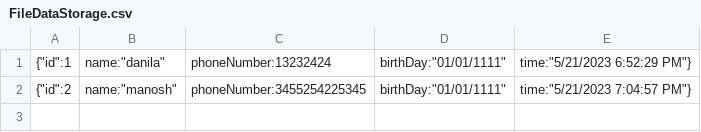
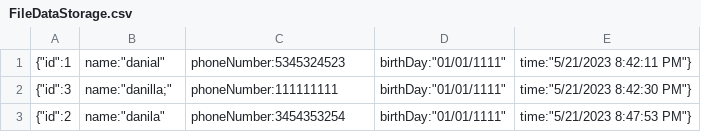
Before and after one commit to Danial-Motevali/Maktab97_DanialMotevali_HW4, a CSV file: HW4/FileDataStorage.csv, drawn as a sheet.

```diff
--- a/HW4/FileDataStorage.csv
+++ b/HW4/FileDataStorage.csv
@@ -1,2 +1,3 @@
-{"id":1,"name":"danila","phoneNumber":13232424,"birthDay":"01/01/1111","time":"5/21/2023 6:52:29 PM"}
-{"id":2,"name":"manosh","phoneNumber":3455254225345,"birthDay":"01/01/1111","time":"5/21/2023 7:04:57 PM"}
+{"id":1,"name":"danial","phoneNumber":5345324523,"birthDay":"01/01/1111","time":"5/21/2023 8:42:11 PM"}
+{"id":3,"name":"danilla;","phoneNumber":111111111,"birthDay":"01/01/1111","time":"5/21/2023 8:42:30 PM"}
+{"id":2,"name":"danila","phoneNumber":3454353254,"birthDay":"01/01/1111","time":"5/21/2023 8:47:53 PM"}
```
Also changed, not shown: 2 other files.
